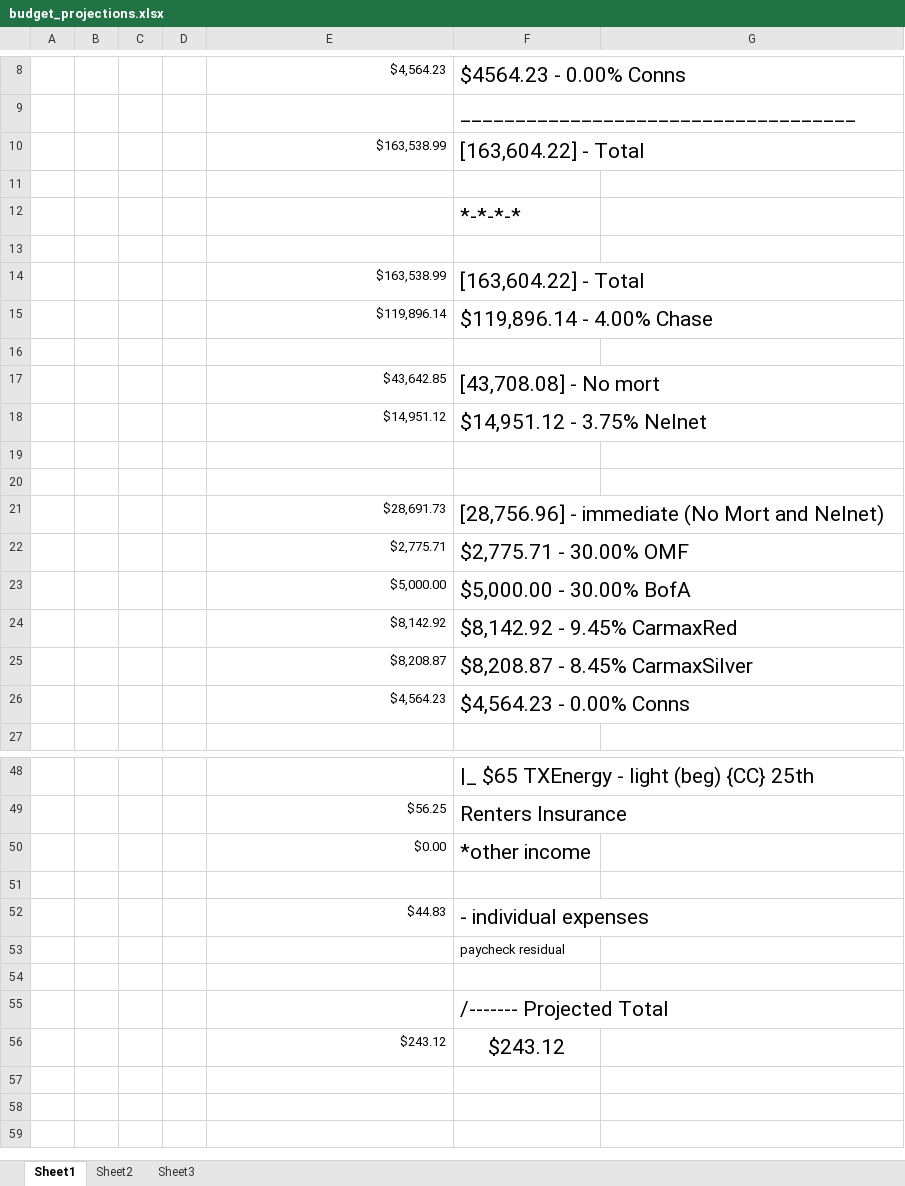
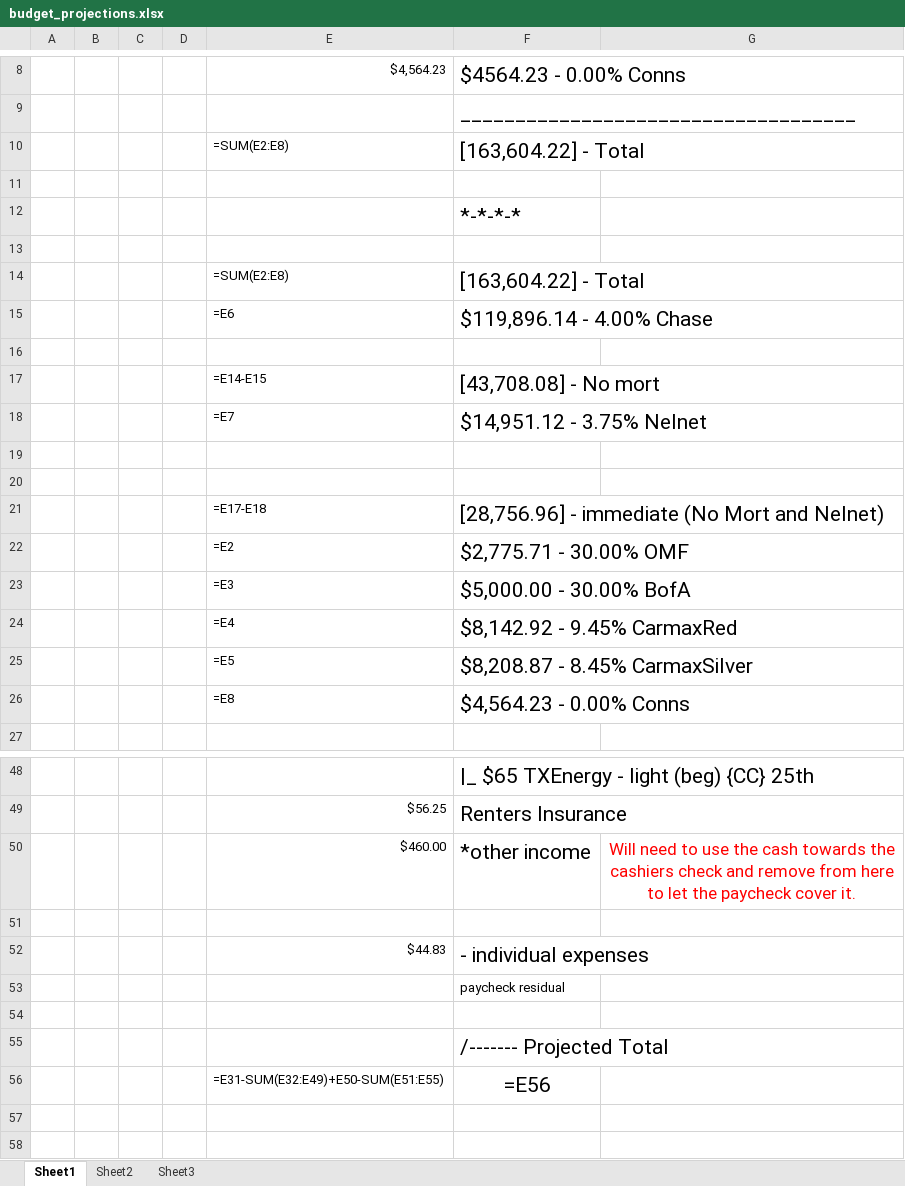
Before and after one commit to jag915qb/breakfastatnoon, an Excel workbook: budget_projections.xlsx, sheet Sheet1, drawn as a sheet; only a part is shown, gaps mark what is left out; the shorter side is filled out with more unchanged rows; values as stored, in another font and other column widths than the file's, no borders; formulas without a stored value are shown as written; removed rows and columns are numbered as before the commit, all else as after; the diff names each change by its address in the sheet, - before the commit and + after, or states it on an @@ line.

Commit message:
budget update

```diff
--- a/budget_projections.xlsx (sheet Sheet1)
+++ b/budget_projections.xlsx (sheet Sheet1)
-E10: $163,538.99
+E10: =SUM(E2:E8)
-E14: $163,538.99
+E14: =SUM(E2:E8)
-E15: $119,896.14
+E15: =E6
-E17: $43,642.85
+E17: =E14-E15
-E18: $14,951.12
+E18: =E7
-E21: $28,691.73
+E21: =E17-E18
-E22: $2,775.71
+E22: =E2
-E23: $5,000.00
+E23: =E3
-E24: $8,142.92
+E24: =E4
-E25: $8,208.87
+E25: =E5
-E26: $4,564.23
+E26: =E8
-row 50:  |  |  |  | $0.00 | *other income
+row 50:  |  |  |  | $460.00 | *other income | Will need to use the cash towards the cashiers check and remove from here to let the paycheck cover it.
-row 56:  |  |  |  | $243.12 | $243.12
+row 56:  |  |  |  | =E31-SUM(E32:E49)+E50-SUM(E51:E55) | =E56
```
